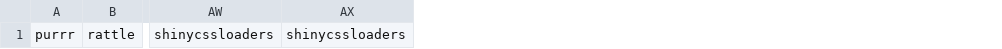
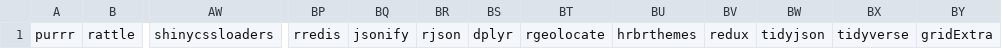
Before and after one commit to Artificially-Intelligent/shiny, a CSV file: package_lists/default/REQUIRED_PACKAGES.csv, drawn as a sheet; only a part is shown, gaps mark what is left out; removed rows and columns are numbered as before the commit, all else as after; the diff names each change by its address in the sheet, - before the commit and + after, or states it on an @@ line.

Commit message:
Update REQUIRED_PACKAGES.csv
added packages rredis,jsonify,rjson,dplyr,rgeolocate,hrbrthemes,redux,tidyjson,tidyverse,gridExtra

```diff
--- a/package_lists/default/REQUIRED_PACKAGES.csv
+++ b/package_lists/default/REQUIRED_PACKAGES.csv
-column AX, row 1: shinycssloaders
+column BP, row 1: rredis
+column BQ, row 1: jsonify
+column BR, row 1: rjson
+column BS, row 1: dplyr
+column BT, row 1: rgeolocate
+column BU, row 1: hrbrthemes
+column BV, row 1: redux
+column BW, row 1: tidyjson
+column BX, row 1: tidyverse
+column BY, row 1: gridExtra
```
